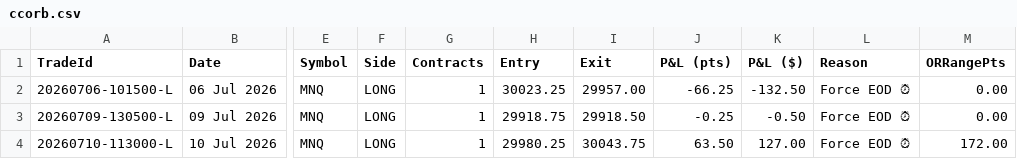
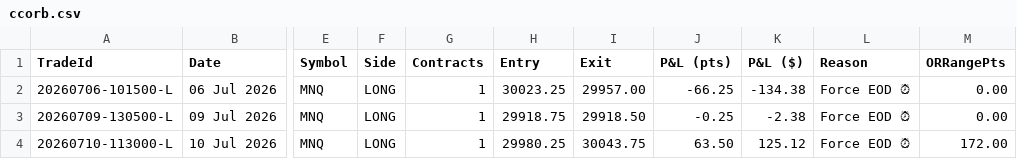
Before and after one commit to allenaxie/wukong-algo, a CSV file: data/ccorb.csv, drawn as a sheet; only a part is shown, gaps mark what is left out; the diff names each change by its address in the sheet, - before the commit and + after, or states it on an @@ line.

```diff
--- a/data/ccorb.csv
+++ b/data/ccorb.csv
-K2 (P&L ($)): -132.50
+K2 (P&L ($)): -134.38
-K3 (P&L ($)): -0.50
+K3 (P&L ($)): -2.38
-K4 (P&L ($)): 127.00
+K4 (P&L ($)): 125.12
```
Also changed, not shown: data/follow940.csv, 1 other file.
